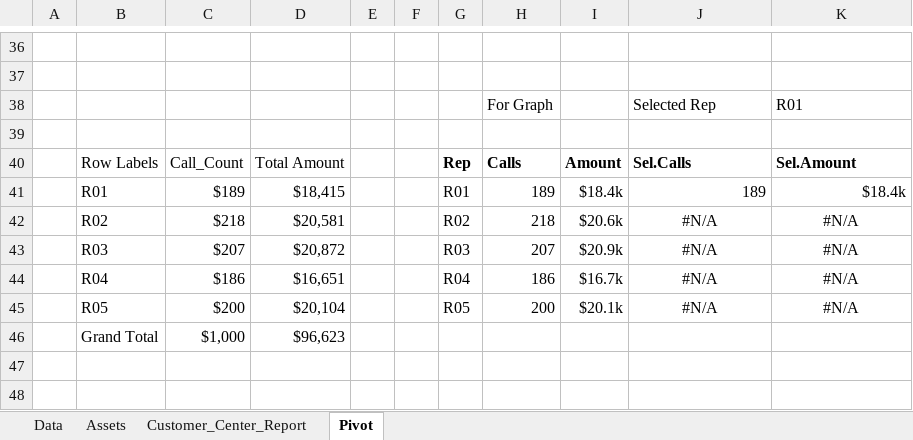
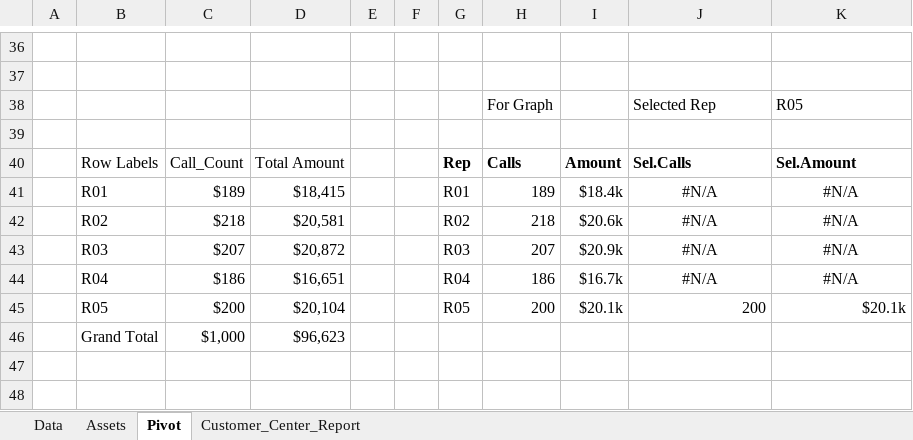
Before and after one commit to AnishK-047/Customer_Center_Data_Analysis_Report, an Excel workbook: Customer_Center_Data_Analysis_Report.xlsx, sheet Pivot, drawn as a sheet; only a part is shown, gaps mark what is left out; values as stored, in another font and other column widths than the file's, no borders; the diff covers the shown part only; the diff names each change by its address in the sheet, - before the commit and + after, or states it on an @@ line.

```diff
--- a/Customer_Center_Data_Analysis_Report.xlsx (sheet Pivot)
+++ b/Customer_Center_Data_Analysis_Report.xlsx (sheet Pivot)
@@ sheet tab order changed: Data | Assets | Pivot | Customer_Center_Report @@
-K38: R01
+K38: R05
-J41: 189
+J41: #N/A
-J41:K41 alignment: right
+J41:K41 alignment: center
-K41: $18.4k
+K41: #N/A
-J45: #N/A
+J45: 200
-J45:K45 alignment: center
+J45:K45 alignment: right
-K45: #N/A
+K45: $20.1k
```
Also changed, not shown: 18 added rows, 1 removed row and 31 edited cells elsewhere in this sheet, charts or pictures.
